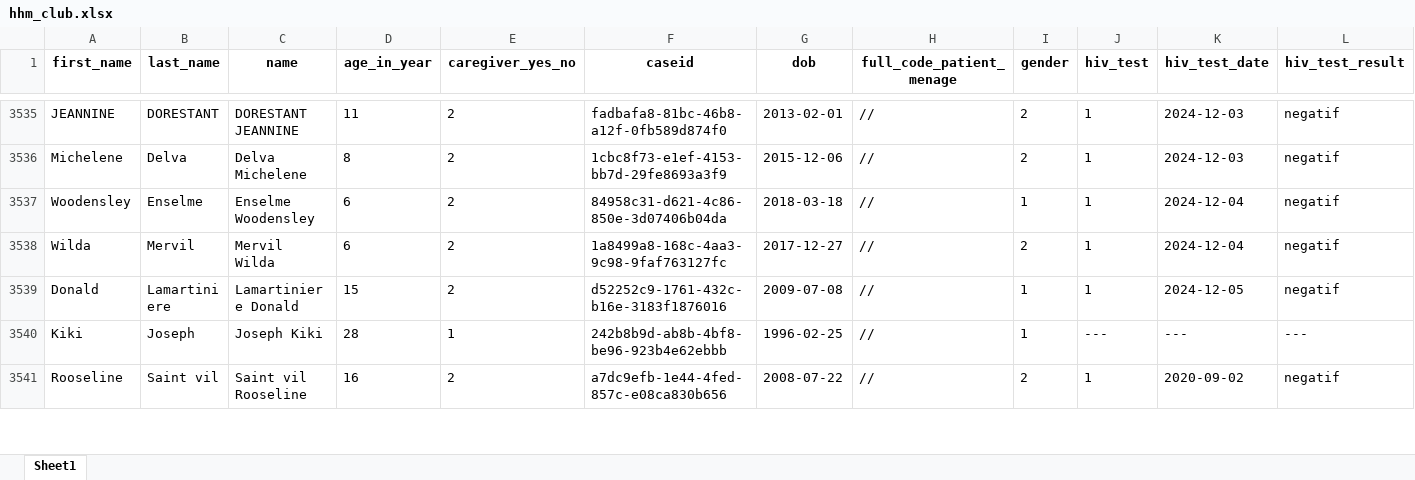
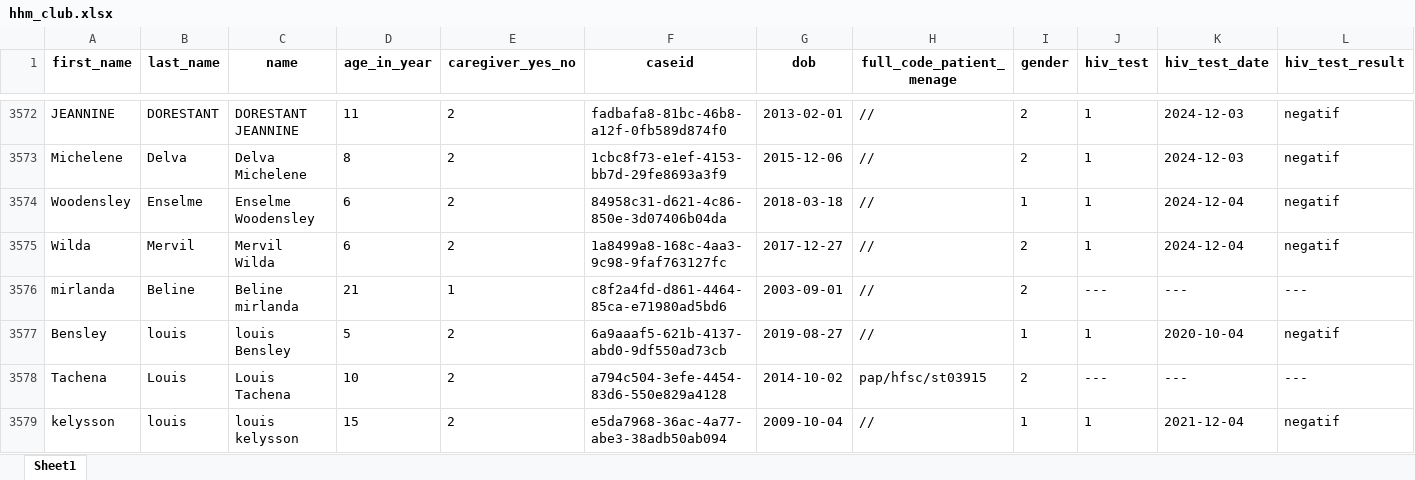
Before and after one commit to MMasson1988/caris-dashboard-app, an Excel workbook: hhm_club.xlsx, sheet Sheet1, drawn as a sheet; only a part is shown, gaps mark what is left out; the shorter side is filled out with more unchanged rows; values as stored, in another font and other column widths than the file's, no borders; rows hold the shown columns only; the diff covers the shown part only; the diff names each change by its address in the sheet, - before the commit and + after, or states it on an @@ line.

```diff
--- a/hhm_club.xlsx (sheet Sheet1)
+++ b/hhm_club.xlsx (sheet Sheet1)
+row 3576: mirlanda | Beline | Beline mirlanda | 21 | 1 | c8f2a4fd-d861-4464-85ca-e71980ad5bd6 | 2003-09-01 | // | 2 | --- | --- | ---
+row 3577: Bensley | louis | louis Bensley | 5 | 2 | 6a9aaaf5-621b-4137-abd0-9df550ad73cb | 2019-08-27 | // | 1 | 1 | 2020-10-04 | negatif
+row 3578: Tachena | Louis | Louis Tachena | 10 | 2 | a794c504-3efe-4454-83d6-550e829a4128 | 2014-10-02 | pap/hfsc/st03915 | 2 | --- | --- | ---
+row 3579: kelysson | louis | louis kelysson | 15 | 2 | e5da7968-36ac-4a77-abe3-38adb50ab094 | 2009-10-04 | // | 1 | 1 | 2021-12-04 | negatif
```
Also changed, not shown: 66 added rows and 1 removed row elsewhere in this sheet, oev_not_in_club.xlsx, ptme_not_in_club.xlsx, 37 other files.
